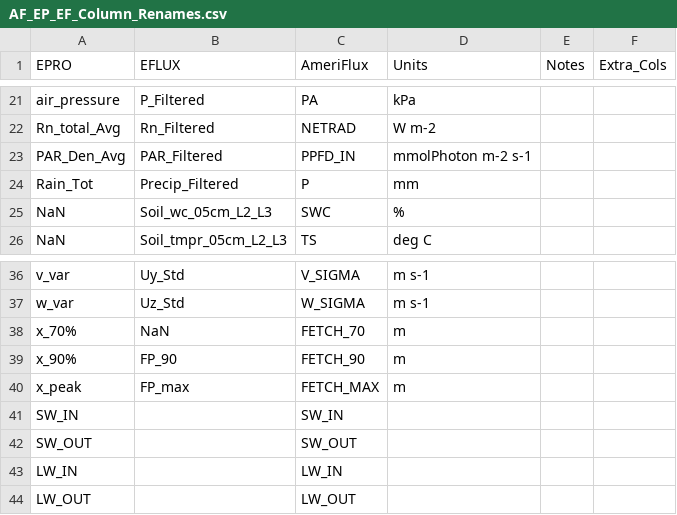
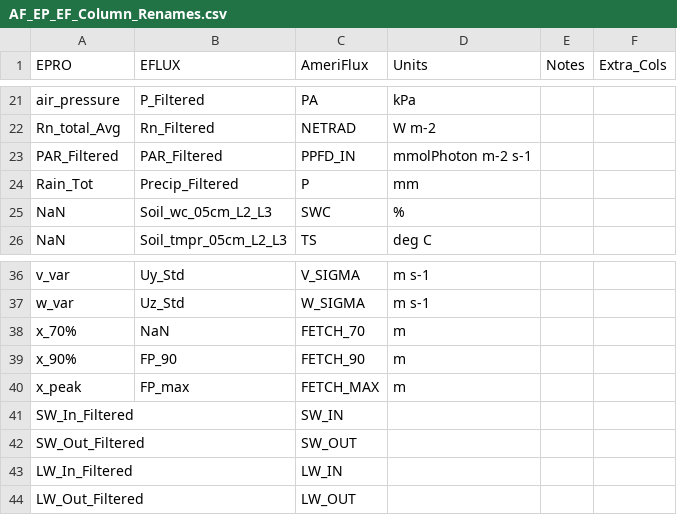
Before and after one commit to cafltar/GACP_Flux_Processing, a CSV file: AF_EP_EF_Column_Renames.csv, drawn as a sheet; only a part is shown, gaps mark what is left out.

Commit message:
Update AF_EP_EF_Column_Renames.csv
Updated variable names to match other name scheme

```diff
--- a/AF_EP_EF_Column_Renames.csv
+++ b/AF_EP_EF_Column_Renames.csv
@@ -22,3 +22,3 @@ air_pressure,P_Filtered,PA,kPa,,
 Rn_total_Avg,Rn_Filtered,NETRAD,W m-2,,
-PAR_Den_Avg,PAR_Filtered,PPFD_IN,mmolPhoton m-2 s-1,,
+PAR_Filtered,PAR_Filtered,PPFD_IN,mmolPhoton m-2 s-1,,
 Rain_Tot,Precip_Filtered,P,mm,,
@@ -40,5 +40,5 @@ x_90%,FP_90,FETCH_90,m,,
 x_peak,FP_max,FETCH_MAX,m,,
-SW_IN,,SW_IN,,,
-SW_OUT,,SW_OUT,,,
-LW_IN,,LW_IN,,,
-LW_OUT,,LW_OUT,,,
+SW_In_Filtered,,SW_IN,,,
+SW_Out_Filtered,,SW_OUT,,,
+LW_In_Filtered,,LW_IN,,,
+LW_Out_Filtered,,LW_OUT,,,
```
